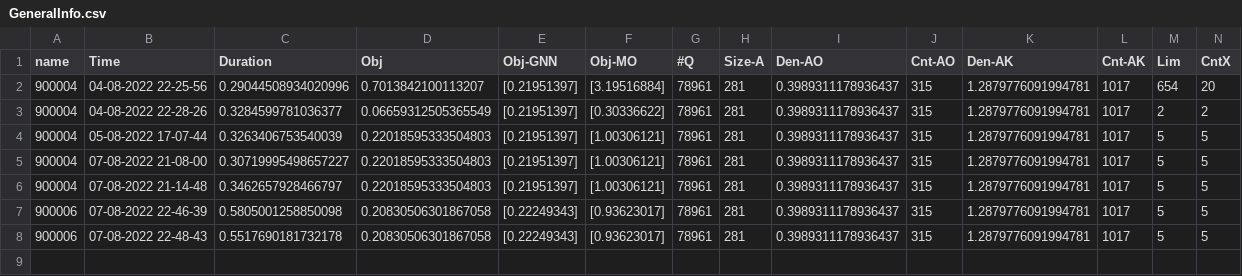
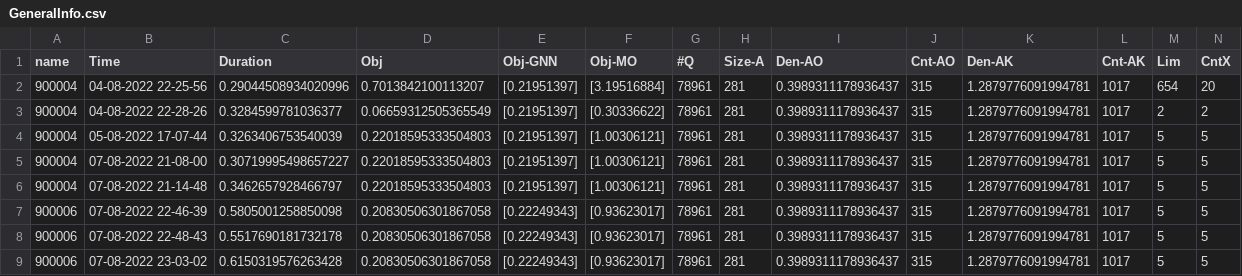
Before and after one commit to HesamShaelaie/GNN-Math, a CSV file: GNNOUTPUT/GeneralInfo.csv, drawn as a sheet; only a part is shown; rows hold the shown columns only; the diff names each change by its address in the sheet, - before the commit and + after, or states it on an @@ line.

```diff
--- a/GNNOUTPUT/GeneralInfo.csv
+++ b/GNNOUTPUT/GeneralInfo.csv
+row 9: 900006 | 07-08-2022 23-03-02 | 0.6150319576263428 | 0.20830506301867058 | [0.22249343] | [0.93623017] | 78961 | 281 | 0.3989311178936437 | 315 | 1.2879776091994781 | 1017 | 5 | 5
```
Also changed, not shown: 4 other files.
